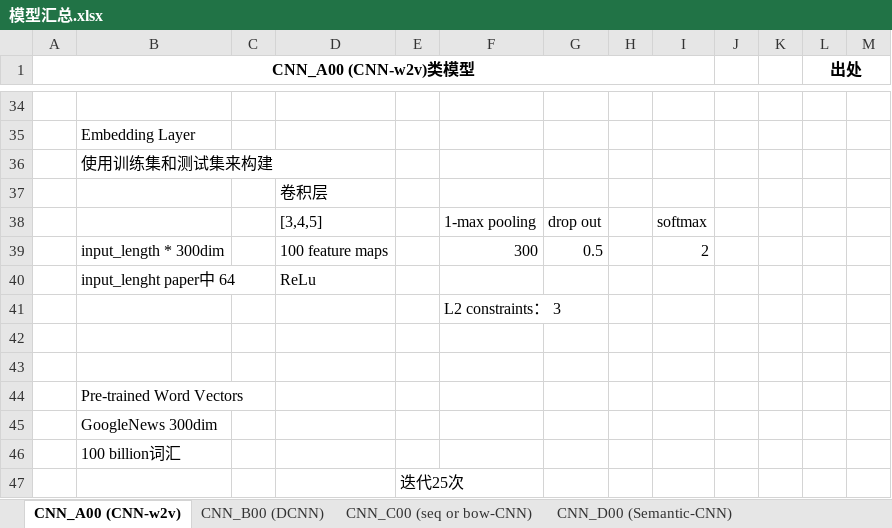
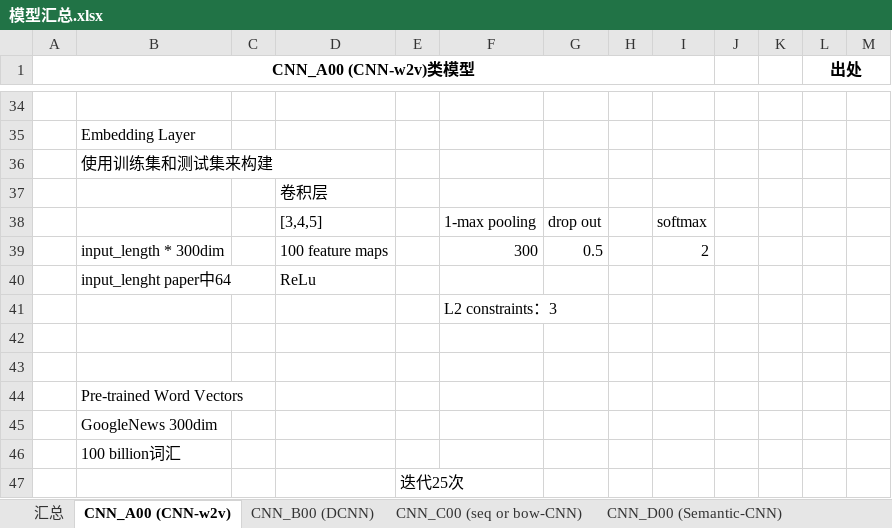
Before and after one commit to JDwangmo/sentiment_classification, an Excel workbook: 模型汇总.xlsx, sheet CNN_A00 (CNN-w2v), drawn as a sheet; only a part is shown, gaps mark what is left out; values as stored, in another font and other column widths than the file's, no borders; charts and pictures not drawn; the diff names each change by its address in the sheet, - before the commit and + after, or states it on an @@ line.

```diff
--- a/模型汇总.xlsx (sheet CNN_A00 (CNN-w2v))
+++ b/模型汇总.xlsx (sheet CNN_A00 (CNN-w2v))
+sheet tab: 汇总
-B40: input_lenght paper中 64
+B40: input_lenght paper中64
-F41: L2 constraints： 3
+F41: L2 constraints：3
```
Also changed, not shown: charts or pictures, 1 other file.
